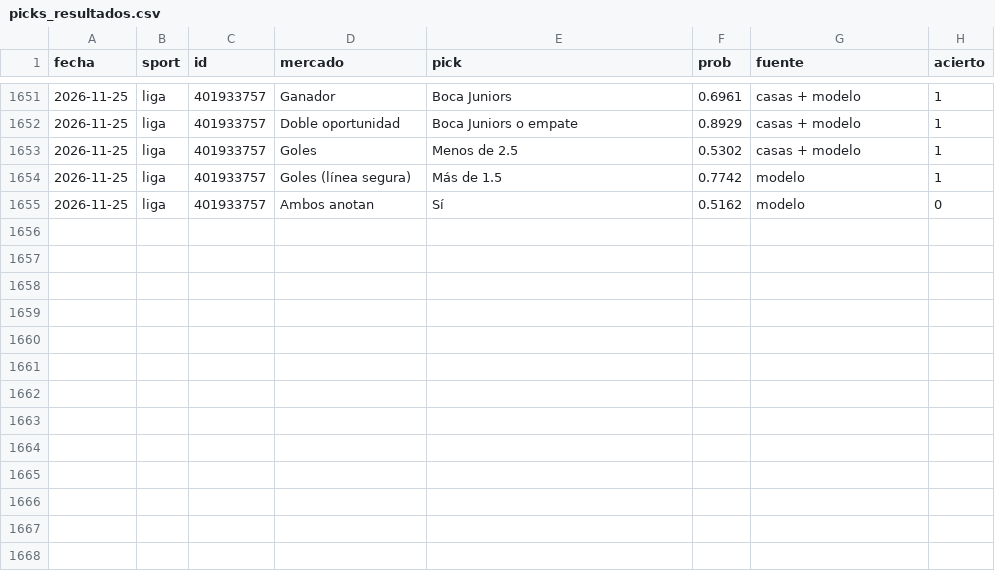
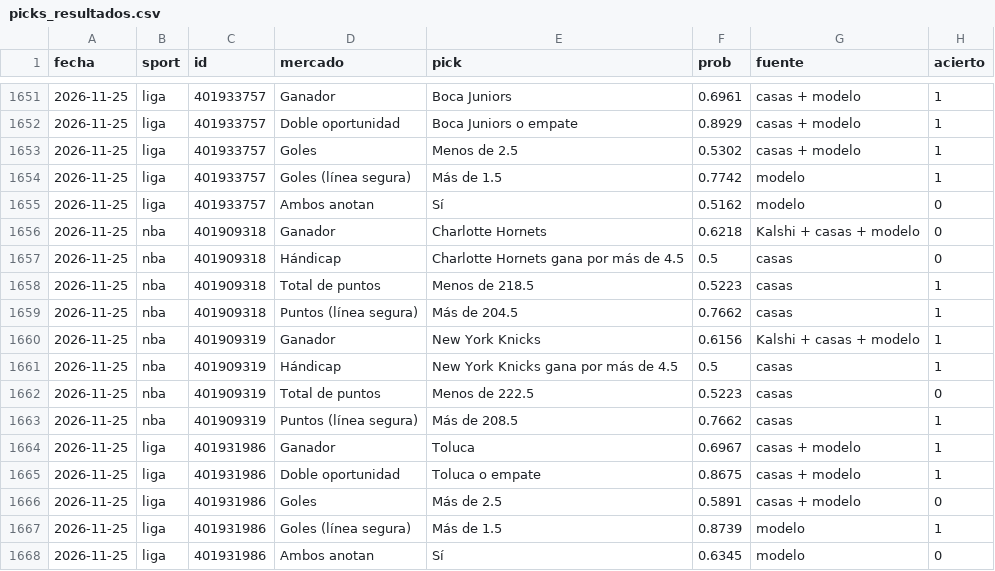
Before and after one commit to gabrielreyesu/mocha-picks, a CSV file: predictions/picks_resultados.csv, drawn as a sheet; only a part is shown, gaps mark what is left out.

```diff
--- a/predictions/picks_resultados.csv
+++ b/predictions/picks_resultados.csv
@@ -1655 +1655,14 @@ fecha,sport,id,mercado,pick,prob,fuente,acierto
 2026-11-25,liga,401933757,Ambos anotan,Sí,0.5162,modelo,0
+2026-11-25,nba,401909318,Ganador,Charlotte Hornets,0.6218,Kalshi + casas + modelo,0
+2026-11-25,nba,401909318,Hándicap,Charlotte Hornets gana por más de 4.5,0.5,casas,0
+2026-11-25,nba,401909318,Total de puntos,Menos de 218.5,0.5223,casas,1
+2026-11-25,nba,401909318,Puntos (línea segura),Más de 204.5,0.7662,casas,1
+2026-11-25,nba,401909319,Ganador,New York Knicks,0.6156,Kalshi + casas + modelo,1
+2026-11-25,nba,401909319,Hándicap,New York Knicks gana por más de 4.5,0.5,casas,1
+2026-11-25,nba,401909319,Total de puntos,Menos de 222.5,0.5223,casas,0
+2026-11-25,nba,401909319,Puntos (línea segura),Más de 208.5,0.7662,casas,1
+2026-11-25,liga,401931986,Ganador,Toluca,0.6967,casas + modelo,1
+2026-11-25,liga,401931986,Doble oportunidad,Toluca o empate,0.8675,casas + modelo,1
+2026-11-25,liga,401931986,Goles,Más de 2.5,0.5891,casas + modelo,0
+2026-11-25,liga,401931986,Goles (línea segura),Más de 1.5,0.8739,modelo,1
+2026-11-25,liga,401931986,Ambos anotan,Sí,0.6345,modelo,0
```
Also changed, not shown: 3 other files.
